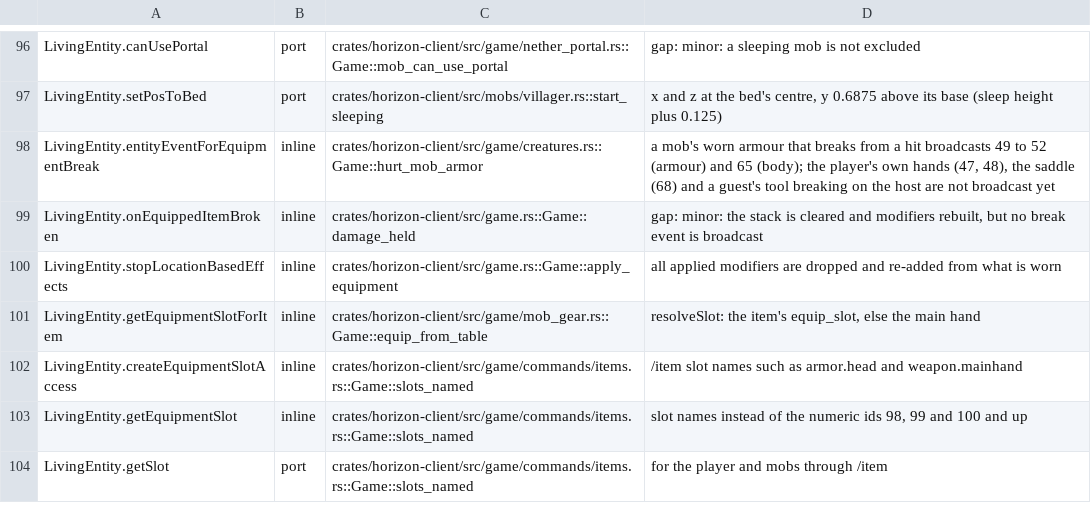
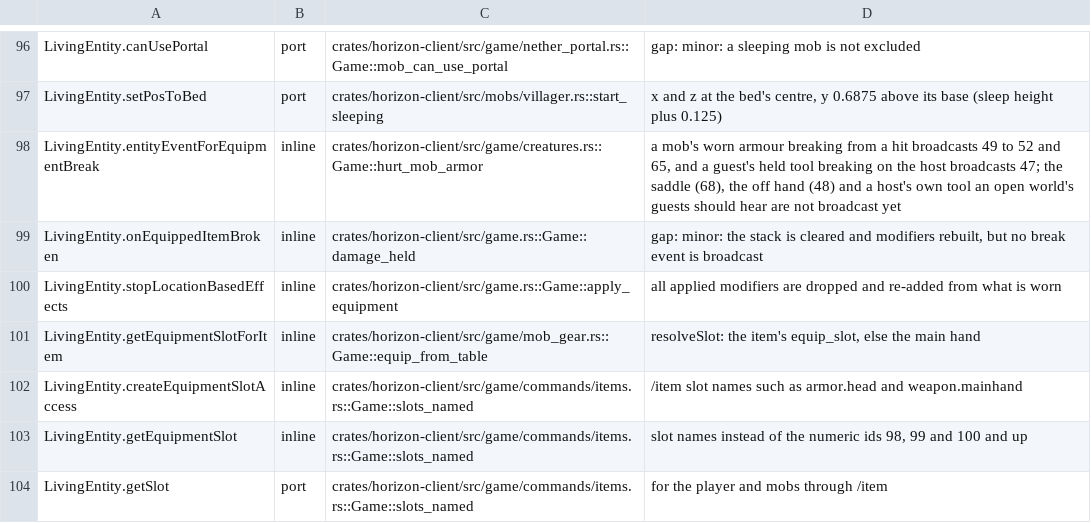
Before and after one commit to 1038april/horizon, a TSV file: tools/port_map/game-006.tsv, drawn as a sheet; only a part is shown, gaps mark what is left out.

```diff
--- a/tools/port_map/game-006.tsv
+++ b/tools/port_map/game-006.tsv
@@ -97,3 +97,3 @@ LivingEntity.canUsePortal	port	crates/horizon-client/src/game/nether_portal.rs::
 LivingEntity.setPosToBed	port	crates/horizon-client/src/mobs/villager.rs::start_sleeping	x and z at the bed's centre, y 0.6875 above its base (sleep height plus 0.125)
-LivingEntity.entityEventForEquipmentBreak	inline	crates/horizon-client/src/game/creatures.rs::Game::hurt_mob_armor	a mob's worn armour that breaks from a hit broadcasts 49 to 52 (armour) and 65 (body); the player's own hands (47, 48), the saddle (68) and a guest's tool breaking on the host are not broadcast yet
+LivingEntity.entityEventForEquipmentBreak	inline	crates/horizon-client/src/game/creatures.rs::Game::hurt_mob_armor	a mob's worn armour breaking from a hit broadcasts 49 to 52 and 65, and a guest's held tool breaking on the host broadcasts 47; the saddle (68), the off hand (48) and a host's own tool an open world's guests should hear are not broadcast yet
 LivingEntity.onEquippedItemBroken	inline	crates/horizon-client/src/game.rs::Game::damage_held	gap: minor: the stack is cleared and modifiers rebuilt, but no break event is broadcast
```
Also changed, not shown: 1 other file.
